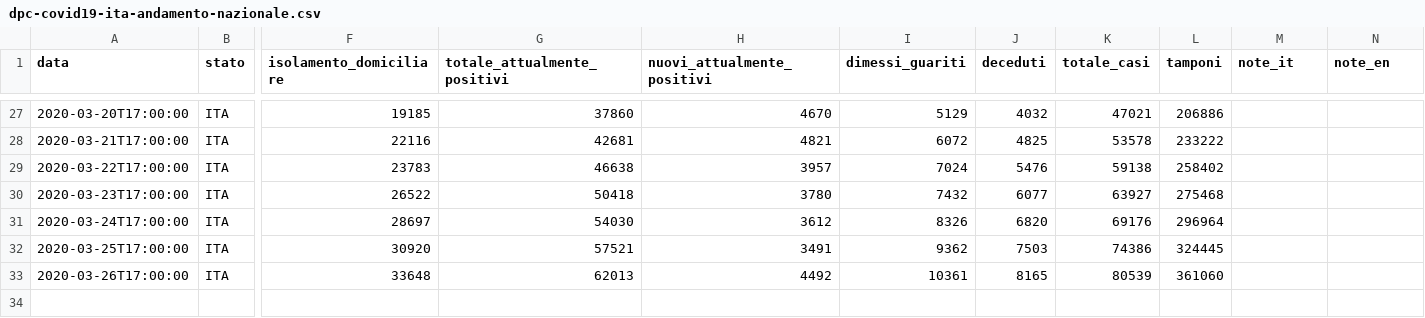
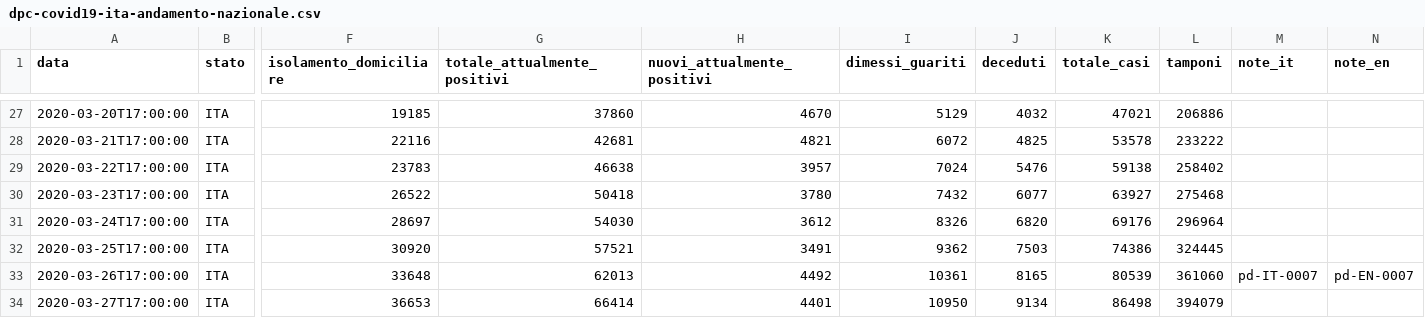
Before and after one commit to FaoTom/Covid19, a CSV file: dpc-covid19-ita-andamento-nazionale.csv, drawn as a sheet; only a part is shown, gaps mark what is left out; rows hold the shown columns only; the diff names each change by its address in the sheet, - before the commit and + after, or states it on an @@ line.

Commit message:
dati pcivile 27-03

```diff
--- a/dpc-covid19-ita-andamento-nazionale.csv
+++ b/dpc-covid19-ita-andamento-nazionale.csv
-M33 (note_it): (empty)
+M33 (note_it): pd-IT-0007
-N33 (note_en): (empty)
+N33 (note_en): pd-EN-0007
+row 34: 2020-03-27T17:00:00 | ITA | 36653 | 66414 | 4401 | 10950 | 9134 | 86498 | 394079
```
